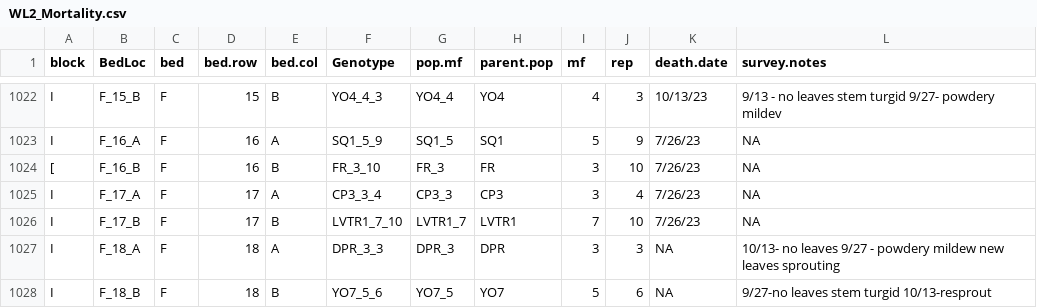
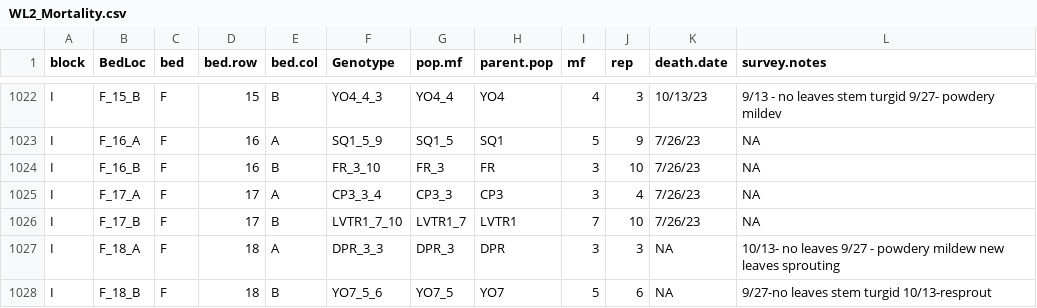
Before and after one commit to BrandieQC/IPM_Practice, a CSV file: data/WL2_Mortality.csv, drawn as a sheet; only a part is shown, gaps mark what is left out.

Commit message:
Fixed an error with one of the block IDs.

```diff
--- a/data/WL2_Mortality.csv
+++ b/data/WL2_Mortality.csv
@@ -1023,3 +1023,3 @@ I,F_15_B,F,15,B,YO4_4_3,YO4_4,YO4,4,3,10/13/23,9/13 - no leaves stem turgid 9/27
 I,F_16_A,F,16,A,SQ1_5_9,SQ1_5,SQ1,5,9,7/26/23,NA
-[,F_16_B,F,16,B,FR_3_10,FR_3,FR,3,10,7/26/23,NA
+I,F_16_B,F,16,B,FR_3_10,FR_3,FR,3,10,7/26/23,NA
 I,F_17_A,F,17,A,CP3_3_4,CP3_3,CP3,3,4,7/26/23,NA
```
